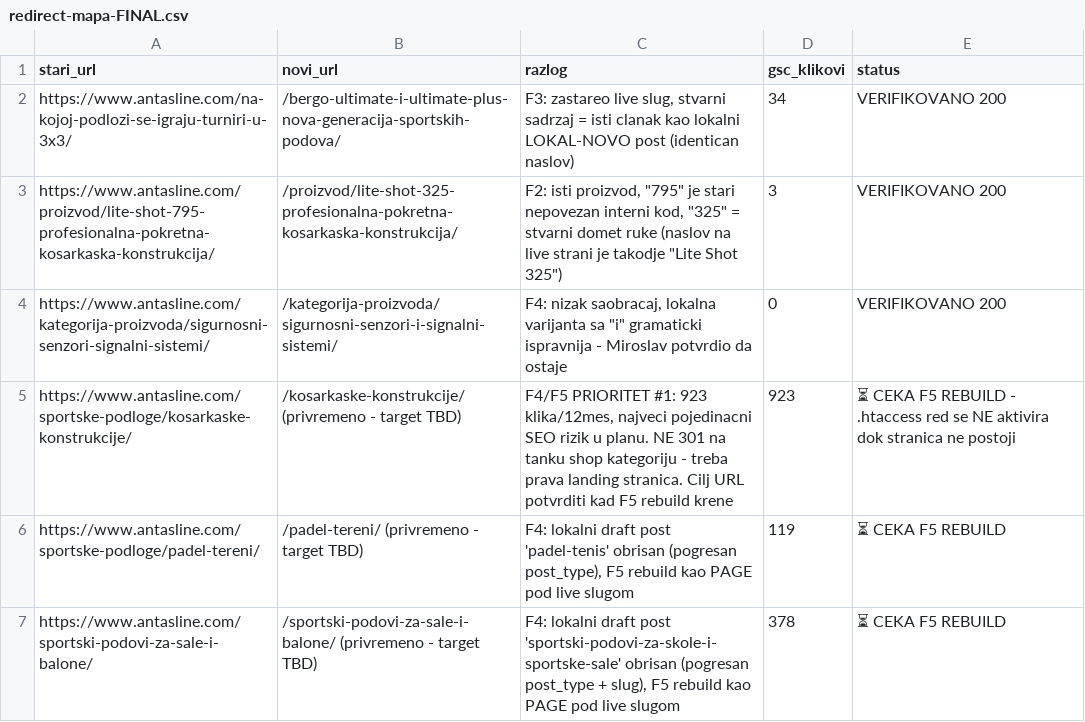
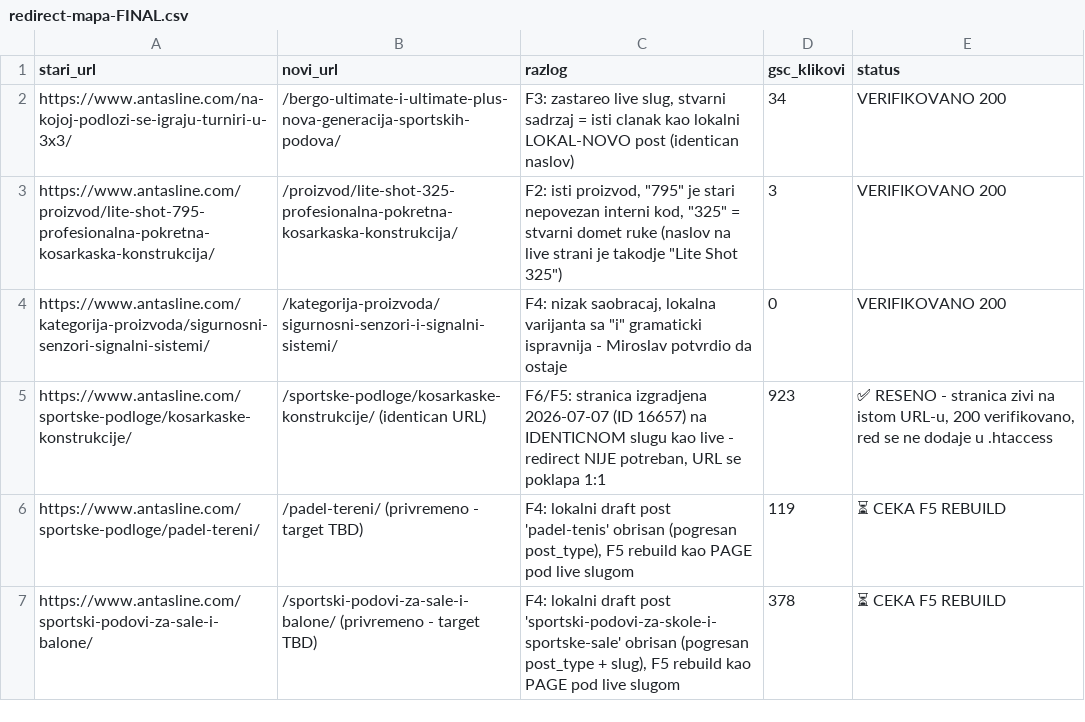
Before and after one commit to Chichabudhha/antasline-vault, a CSV file: migracija/redirect-mapa-FINAL.csv, drawn as a sheet.

```diff
--- a/migracija/redirect-mapa-FINAL.csv
+++ b/migracija/redirect-mapa-FINAL.csv
@@ -4,3 +4,3 @@ https://www.antasline.com/proizvod/lite-shot-795-profesionalna-pokretna-kosarkas
 https://www.antasline.com/kategorija-proizvoda/sigurnosni-senzori-signalni-sistemi/;/kategorija-proizvoda/sigurnosni-senzori-i-signalni-sistemi/;F4: nizak saobracaj, lokalna varijanta sa "i" gramaticki ispravnija - Miroslav potvrdio da ostaje;0;VERIFIKOVANO 200
-https://www.antasline.com/sportske-podloge/kosarkaske-konstrukcije/;/kosarkaske-konstrukcije/ (privremeno - target TBD);F4/F5 PRIORITET #1: 923 klika/12mes, najveci pojedinacni SEO rizik u planu. NE 301 na tanku shop kategoriju - treba prava landing stranica. Cilj URL potvrditi kad F5 rebuild krene;923;⏳ CEKA F5 REBUILD - .htaccess red se NE aktivira dok stranica ne postoji
+https://www.antasline.com/sportske-podloge/kosarkaske-konstrukcije/;/sportske-podloge/kosarkaske-konstrukcije/ (identican URL);F6/F5: stranica izgradjena 2026-07-07 (ID 16657) na IDENTICNOM slugu kao live - redirect NIJE potreban, URL se poklapa 1:1;923;✅ RESENO - stranica zivi na istom URL-u, 200 verifikovano, red se ne dodaje u .htaccess
 https://www.antasline.com/sportske-podloge/padel-tereni/;/padel-tereni/ (privremeno - target TBD);F4: lokalni draft post 'padel-tenis' obrisan (pogresan post_type), F5 rebuild kao PAGE pod live slugom;119;⏳ CEKA F5 REBUILD
```
Also changed, not shown: migracija/parity-inventar.csv, 7 other files.
